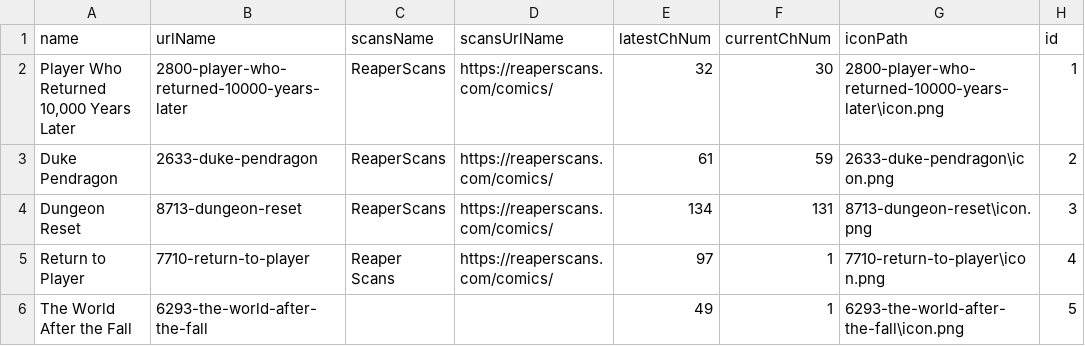
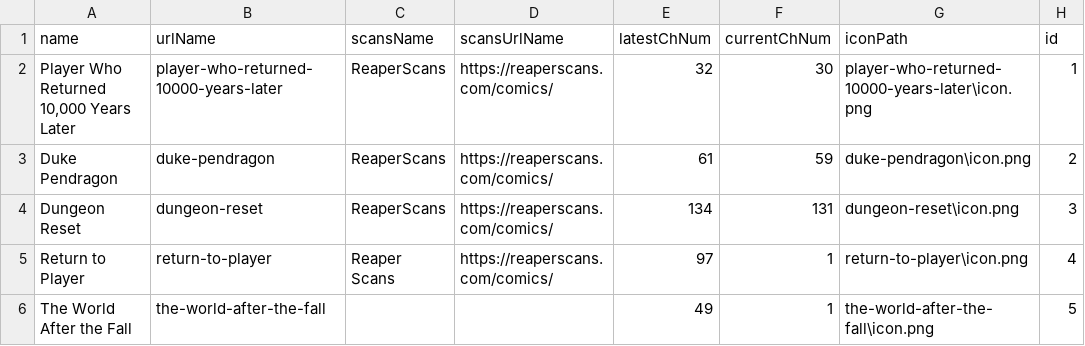
Before and after one commit to krockamichael/MangaReader, a CSV file: src/main/resources/static/data.csv, drawn as a sheet.

```diff
--- a/src/main/resources/static/data.csv
+++ b/src/main/resources/static/data.csv
@@ -1,6 +1,6 @@
 name,urlName,scansName,scansUrlName,latestChNum,currentChNum,iconPath,id
-"Player Who Returned 10,000 Years Later","2800-player-who-returned-10000-years-later",ReaperScans,"https://reaperscans.com/comics/",32,30,"2800-player-who-returned-10000-years-later\icon.png",1
-"Duke Pendragon",2633-duke-pendragon,ReaperScans,"https://reaperscans.com/comics/",61,59,"2633-duke-pendragon\icon.png",2
-"Dungeon Reset",8713-dungeon-reset,ReaperScans,"https://reaperscans.com/comics/",134,131,"8713-dungeon-reset\icon.png",3
-"Return to Player",7710-return-to-player,"Reaper Scans","https://reaperscans.com/comics/",97,1,"7710-return-to-player\icon.png",4
-"The World After the Fall","6293-the-world-after-the-fall",,,49,1,"6293-the-world-after-the-fall\icon.png",5
+"Player Who Returned 10,000 Years Later","player-who-returned-10000-years-later",ReaperScans,"https://reaperscans.com/comics/",32,30,"player-who-returned-10000-years-later\icon.png",1
+"Duke Pendragon",duke-pendragon,ReaperScans,"https://reaperscans.com/comics/",61,59,"duke-pendragon\icon.png",2
+"Dungeon Reset",dungeon-reset,ReaperScans,"https://reaperscans.com/comics/",134,131,"dungeon-reset\icon.png",3
+"Return to Player",return-to-player,"Reaper Scans","https://reaperscans.com/comics/",97,1,"return-to-player\icon.png",4
+"The World After the Fall","the-world-after-the-fall",,,49,1,"the-world-after-the-fall\icon.png",5
```
Also changed, not shown: 6 other files.
